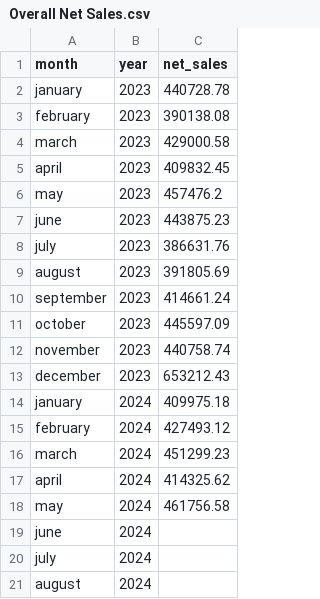
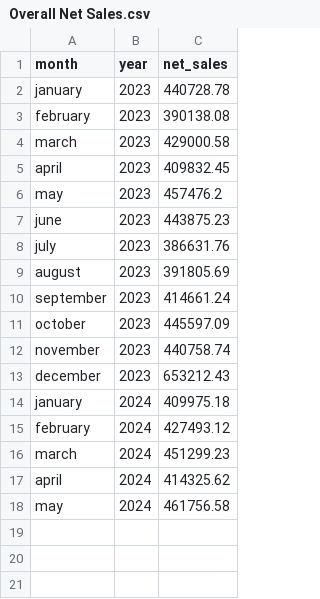
Before and after one commit to sophiaevangelista1/pluminn, a CSV file: Overall Net Sales.csv, drawn as a sheet.

Commit message:
Add files via upload

```diff
--- a/Overall Net Sales.csv
+++ b/Overall Net Sales.csv
@@ -18,4 +18 @@ april,2024,414325.62
 may,2024,461756.58
-june,2024,
-july,2024,
-august,2024,
```
